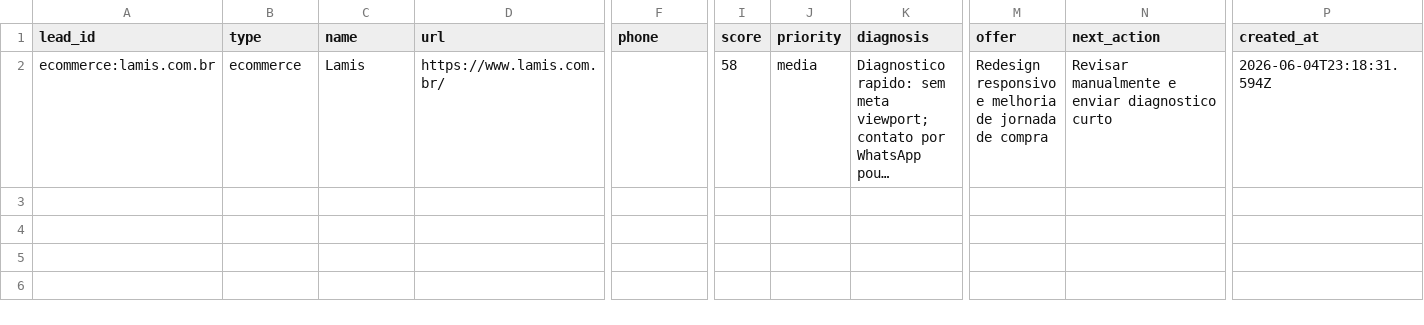
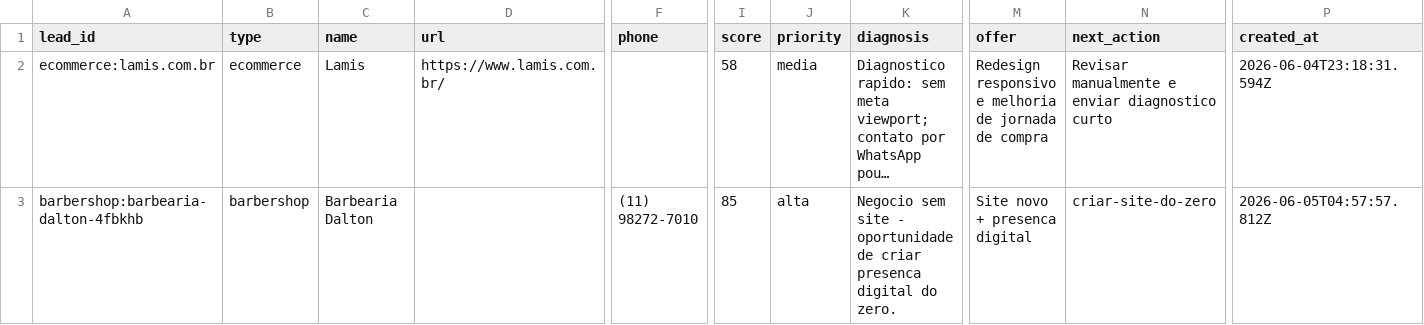
Before and after one commit to andersonmassuzaki/Seu-Site-2.0, a CSV file: data/outbox.csv, drawn as a sheet; only a part is shown, gaps mark what is left out; long unchanged cells end in …; rows hold the shown columns only; the diff names each change by its address in the sheet, - before the commit and + after, or states it on an @@ line.

```diff
--- a/data/outbox.csv
+++ b/data/outbox.csv
+row 3: barbershop:barbearia-dalton-4fbkhb | barbershop | Barbearia Dalton |  | (11) 98272-7010 | 85 | alta | Negocio sem site - oportunidade de criar presenca digital do zero. | Site novo + presenca digital | criar-site-do-zero | 2026-06-05T04:57:57.812Z
```
Also changed, not shown: docs/downloads/outbox.csv, 53 other files.
